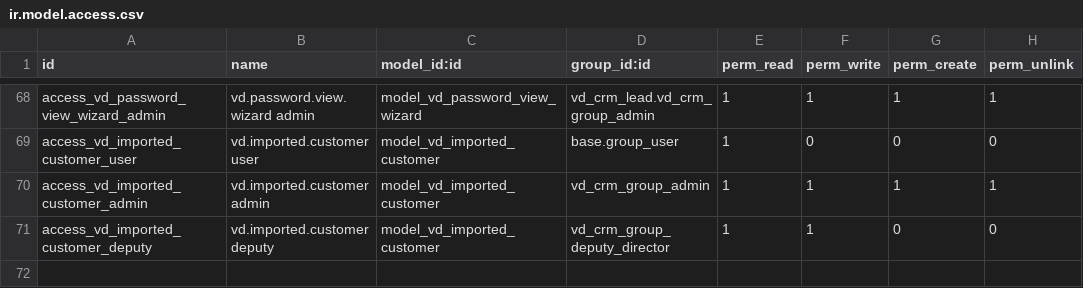
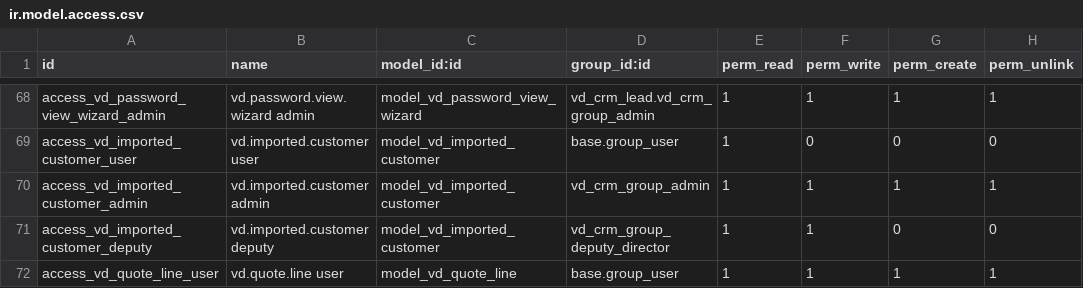
Before and after one commit to Vinaduy/vinaduy-addons-crm, a CSV file: vd_crm_lead/security/ir.model.access.csv, drawn as a sheet; only a part is shown, gaps mark what is left out; the diff names each change by its address in the sheet, - before the commit and + after, or states it on an @@ line.

```diff
--- a/vd_crm_lead/security/ir.model.access.csv
+++ b/vd_crm_lead/security/ir.model.access.csv
+row 72: access_vd_quote_line_user | vd.quote.line user | model_vd_quote_line | base.group_user | 1 | 1 | 1 | 1
```
Also changed, not shown: 5 other files.
